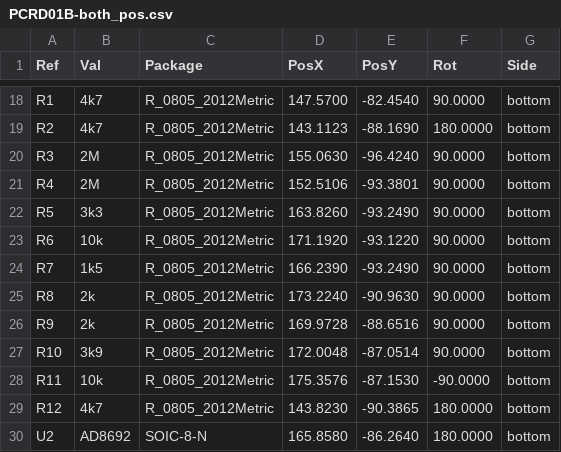
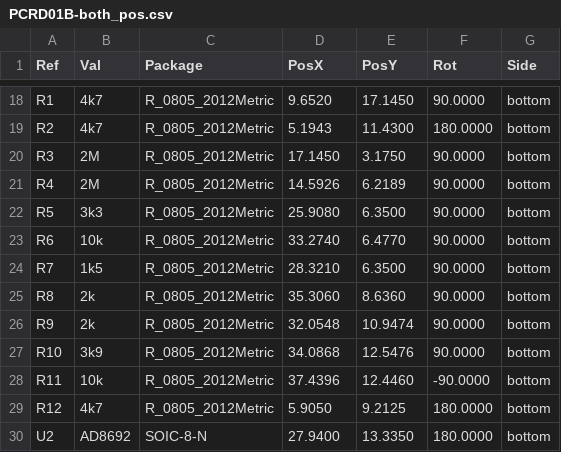
Before and after one commit to mlab-modules/PCRD01, a CSV file: hw/cam_profi/PCRD01B-both_pos.csv, drawn as a sheet; only a part is shown, gaps mark what is left out; the diff covers the shown part only.

```diff
--- a/hw/cam_profi/PCRD01B-both_pos.csv
+++ b/hw/cam_profi/PCRD01B-both_pos.csv
@@ -18,13 +18,13 @@ Ref,Val,Package,PosX,PosY,Rot,Side
-"R1","4k7","R_0805_2012Metric",147.5700,-82.4540,90.0000,bottom
-"R2","4k7","R_0805_2012Metric",143.1123,-88.1690,180.0000,bottom
-"R3","2M","R_0805_2012Metric",155.0630,-96.4240,90.0000,bottom
-"R4","2M","R_0805_2012Metric",152.5106,-93.3801,90.0000,bottom
-"R5","3k3","R_0805_2012Metric",163.8260,-93.2490,90.0000,bottom
-"R6","10k","R_0805_2012Metric",171.1920,-93.1220,90.0000,bottom
-"R7","1k5","R_0805_2012Metric",166.2390,-93.2490,90.0000,bottom
-"R8","2k","R_0805_2012Metric",173.2240,-90.9630,90.0000,bottom
-"R9","2k","R_0805_2012Metric",169.9728,-88.6516,90.0000,bottom
-"R10","3k9","R_0805_2012Metric",172.0048,-87.0514,90.0000,bottom
-"R11","10k","R_0805_2012Metric",175.3576,-87.1530,-90.0000,bottom
-"R12","4k7","R_0805_2012Metric",143.8230,-90.3865,180.0000,bottom
-"U2","AD8692","SOIC-8-N",165.8580,-86.2640,180.0000,bottom
+"R1","4k7","R_0805_2012Metric",9.6520,17.1450,90.0000,bottom
+"R2","4k7","R_0805_2012Metric",5.1943,11.4300,180.0000,bottom
+"R3","2M","R_0805_2012Metric",17.1450,3.1750,90.0000,bottom
+"R4","2M","R_0805_2012Metric",14.5926,6.2189,90.0000,bottom
+"R5","3k3","R_0805_2012Metric",25.9080,6.3500,90.0000,bottom
+"R6","10k","R_0805_2012Metric",33.2740,6.4770,90.0000,bottom
+"R7","1k5","R_0805_2012Metric",28.3210,6.3500,90.0000,bottom
+"R8","2k","R_0805_2012Metric",35.3060,8.6360,90.0000,bottom
+"R9","2k","R_0805_2012Metric",32.0548,10.9474,90.0000,bottom
+"R10","3k9","R_0805_2012Metric",34.0868,12.5476,90.0000,bottom
+"R11","10k","R_0805_2012Metric",37.4396,12.4460,-90.0000,bottom
+"R12","4k7","R_0805_2012Metric",5.9050,9.2125,180.0000,bottom
+"U2","AD8692","SOIC-8-N",27.9400,13.3350,180.0000,bottom
```
Also changed, not shown: 32 edited cells elsewhere in this file, hw/cam_profi/PnP/PCRD01B_cpl_bottom_pos.csv, 39 other files.
